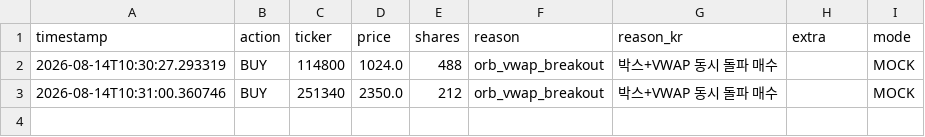
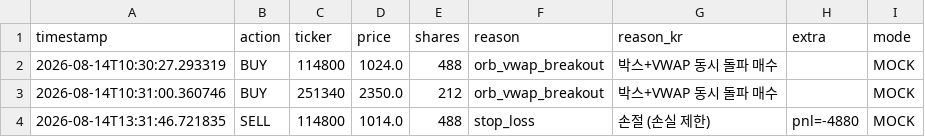
Before and after one commit to mypride5315/stocktraining, a CSV file: Order/order_log_2026_08_14.csv, drawn as a sheet; the diff names each change by its address in the sheet, - before the commit and + after, or states it on an @@ line.

```diff
--- a/Order/order_log_2026_08_14.csv
+++ b/Order/order_log_2026_08_14.csv
+row 4: 2026-08-14T13:31:46.721835 | SELL | 114800 | 1014.0 | 488 | stop_loss | 손절 (손실 제한) | pnl=-4880 | MOCK
```
Also changed, not shown: 1 other file.
